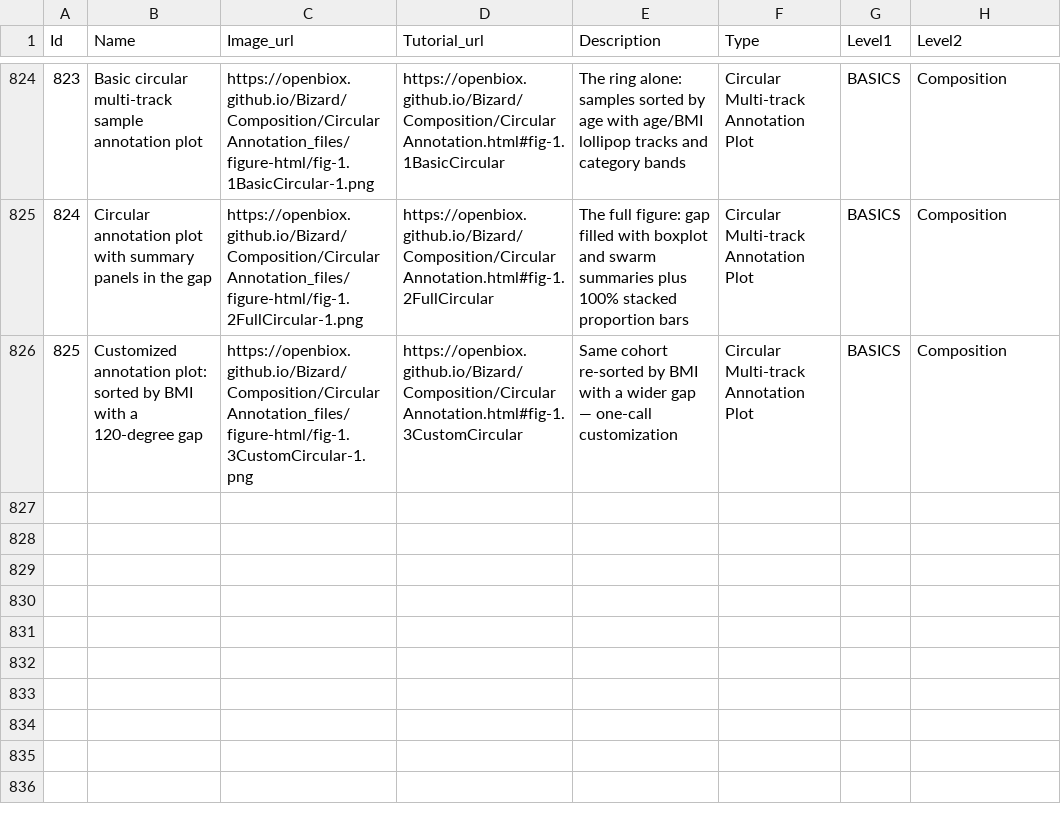
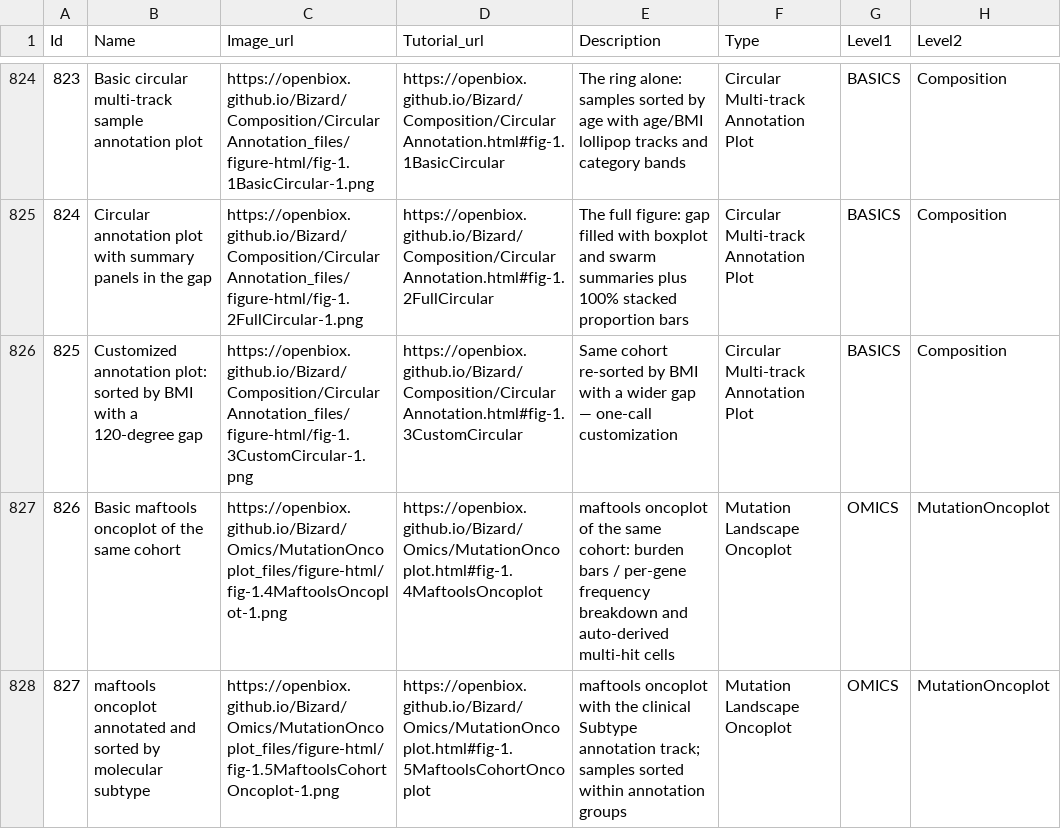
Before and after one commit to openbiox/Bizard, a CSV file: files/gallery_data.csv, drawn as a sheet; only a part is shown, gaps mark what is left out.

```diff
--- a/files/gallery_data.csv
+++ b/files/gallery_data.csv
@@ -826 +826,3 @@ Id,Name,Image_url,Tutorial_url,Description,Type,Level1,Level2
 825,Customized annotation plot: sorted by BMI with a 120-degree gap,https://openbiox.github.io/Bizard/Composition/CircularAnnotation_files/figure-html/fig-1.3CustomCircular-1.png,https://openbiox.github.io/Bizard/Composition/CircularAnnotation.html#fig-1.3CustomCircular,Same cohort re-sorted by BMI with a wider gap — one-call customization,Circular Multi-track Annotation Plot,BASICS,Composition
+826,Basic maftools oncoplot of the same cohort,https://openbiox.github.io/Bizard/Omics/MutationOncoplot_files/figure-html/fig-1.4MaftoolsOncoplot-1.png,https://openbiox.github.io/Bizard/Omics/MutationOncoplot.html#fig-1.4MaftoolsOncoplot,maftools oncoplot of the same cohort: burden bars / per-gene frequency breakdown and auto-derived multi-hit cells,Mutation Landscape Oncoplot,OMICS,MutationOncoplot
+827,maftools oncoplot annotated and sorted by molecular subtype,https://openbiox.github.io/Bizard/Omics/MutationOncoplot_files/figure-html/fig-1.5MaftoolsCohortOncoplot-1.png,https://openbiox.github.io/Bizard/Omics/MutationOncoplot.html#fig-1.5MaftoolsCohortOncoplot,maftools oncoplot with the clinical Subtype annotation track; samples sorted within annotation groups,Mutation Landscape Oncoplot,OMICS,MutationOncoplot
```
Also changed, not shown: files/gallery_data_zh.csv, 3 other files.
